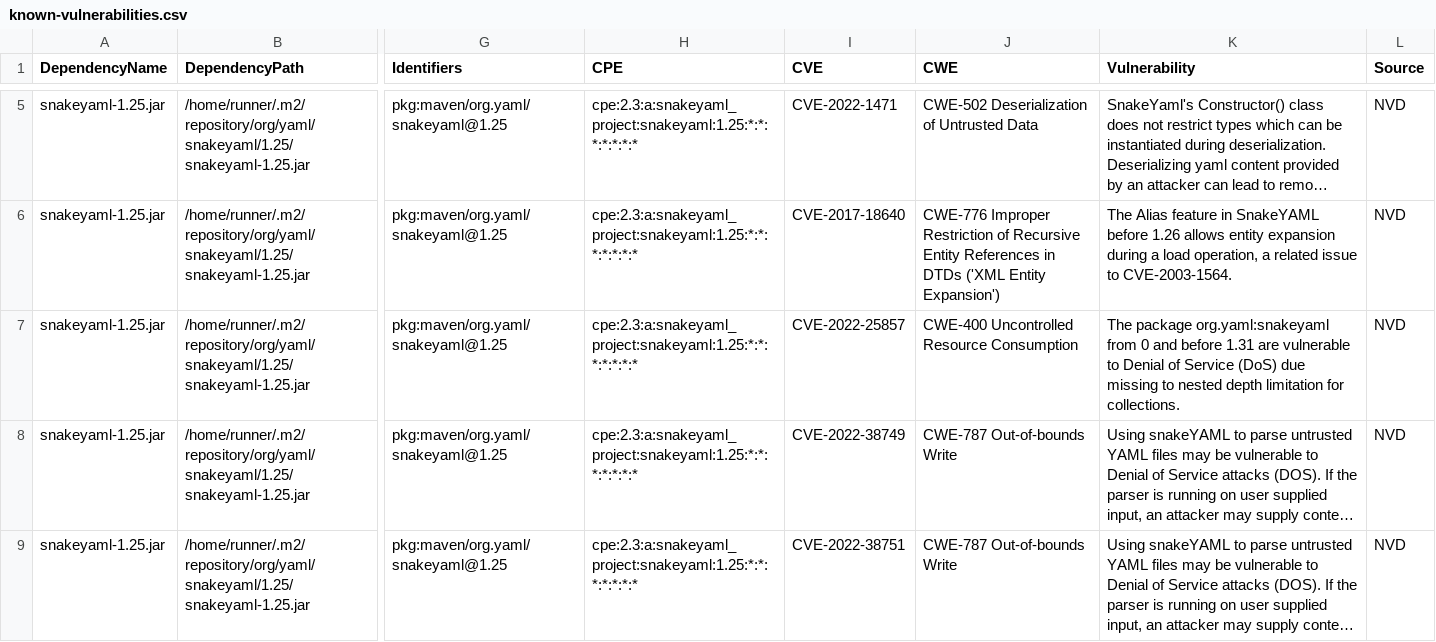
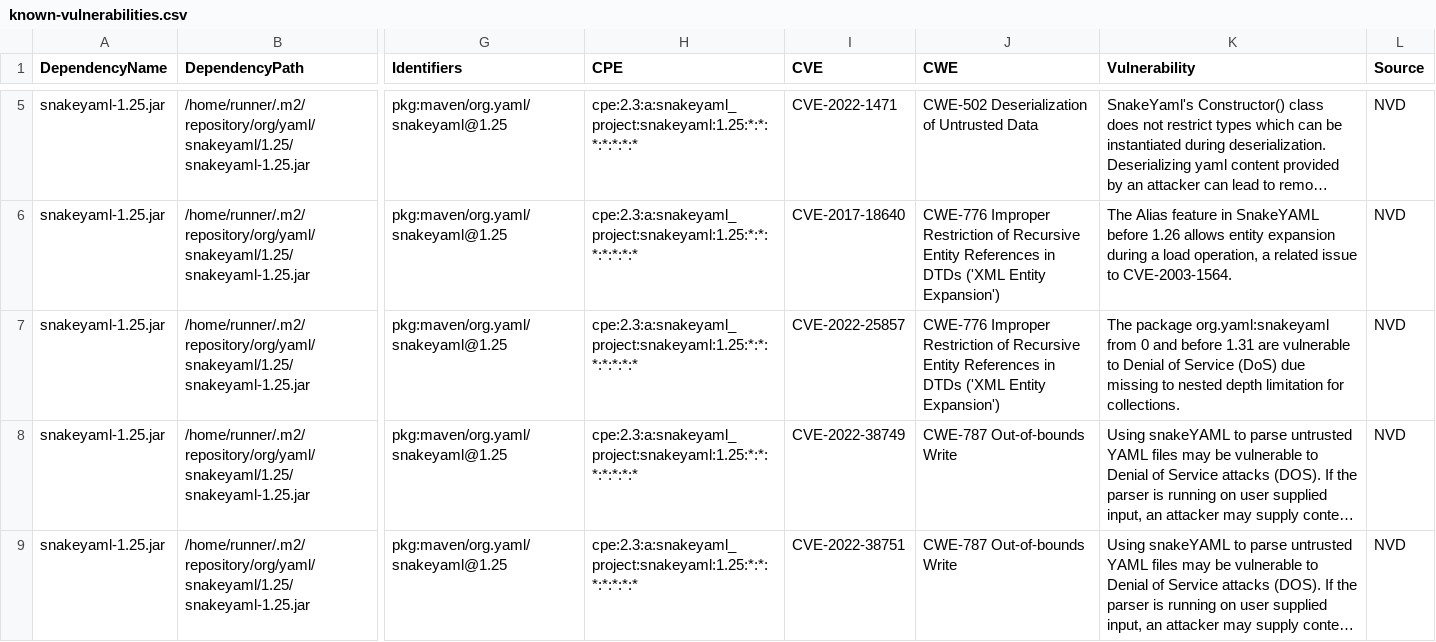
Before and after one commit to piotr-yuxuan/walter-ci, a CSV file: doc/known-vulnerabilities.csv, drawn as a sheet; only a part is shown, gaps mark what is left out; long unchanged cells end in …; the diff names each change by its address in the sheet, - before the commit and + after, or states it on an @@ line.

Commit message:
Update known vulnerabilities

```diff
--- a/doc/known-vulnerabilities.csv
+++ b/doc/known-vulnerabilities.csv
-J7 (CWE): CWE-400 Uncontrolled Resource Consumption
+J7 (CWE): CWE-776 Improper Restriction of Recursive Entity References in DTDs ('XML Entity Expansion')
```
